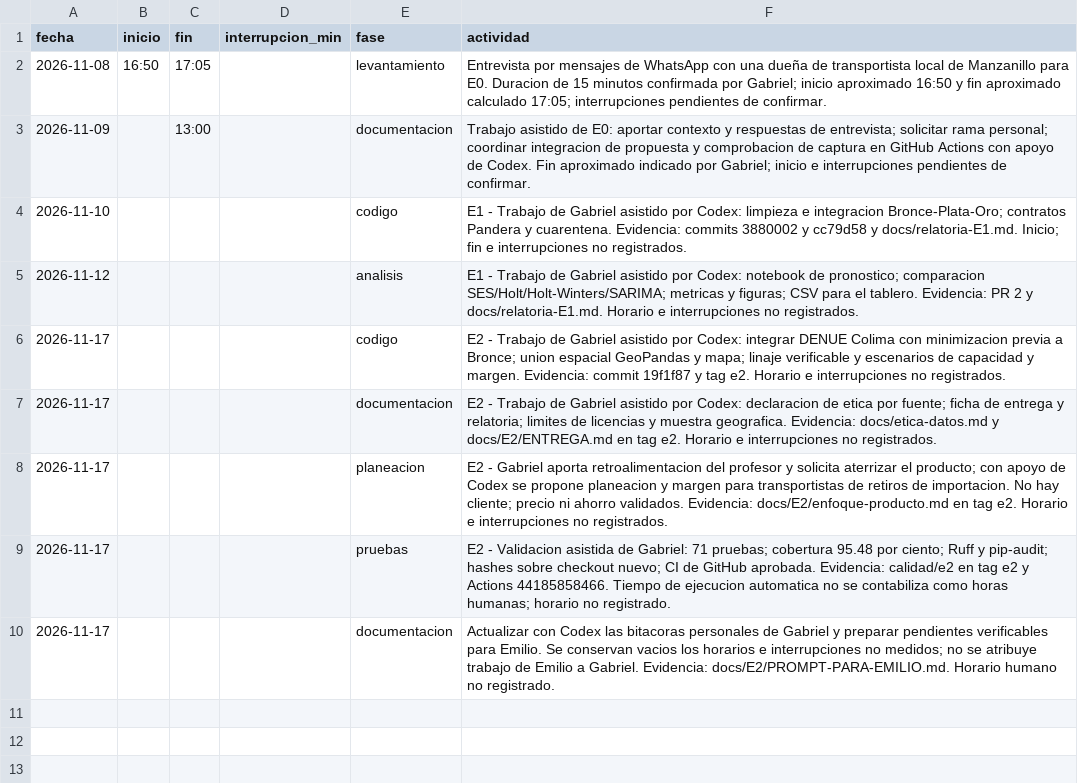
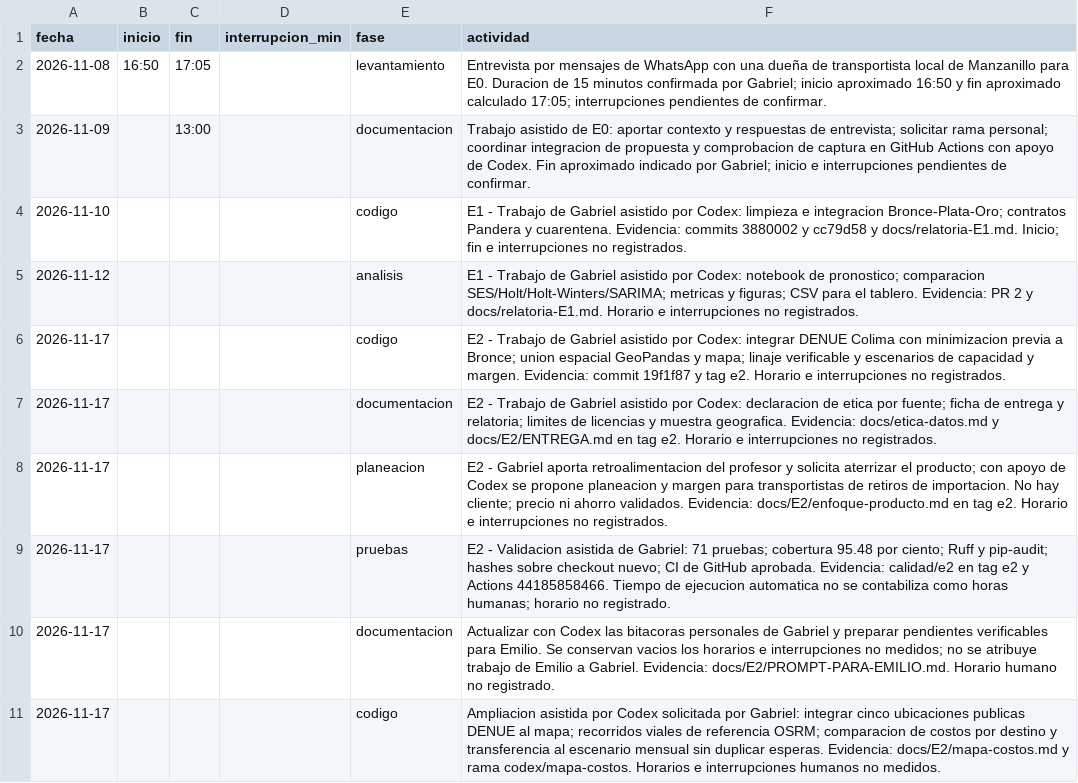
Before and after one commit to gabeMoran05-coder/TDL-MANZADOCKER, a CSV file: calidad/tiempo-gabriel.csv, drawn as a sheet.

```diff
--- a/calidad/tiempo-gabriel.csv
+++ b/calidad/tiempo-gabriel.csv
@@ -10 +10,2 @@ fecha,inicio,fin,interrupcion_min,fase,actividad
 2026-11-17,,,,documentacion,Actualizar con Codex las bitacoras personales de Gabriel y preparar pendientes verificables para Emilio. Se conservan vacios los horarios e interrupciones no medidos; no se atribuye trabajo de Emilio a Gabriel. Evidencia: docs/E2/PROMPT-PARA-EMILIO.md. Horario humano no registrado.
+2026-11-17,,,,codigo,Ampliacion asistida por Codex solicitada por Gabriel: integrar cinco ubicaciones publicas DENUE al mapa; recorridos viales de referencia OSRM; comparacion de costos por destino y transferencia al escenario mensual sin duplicar esperas. Evidencia: docs/E2/mapa-costos.md y rama codex/mapa-costos. Horarios e interrupciones humanos no medidos.
```
Also changed, not shown: calidad/bitacora_pipeline.csv, calidad/defectos-gabriel.csv, 22 other files.
